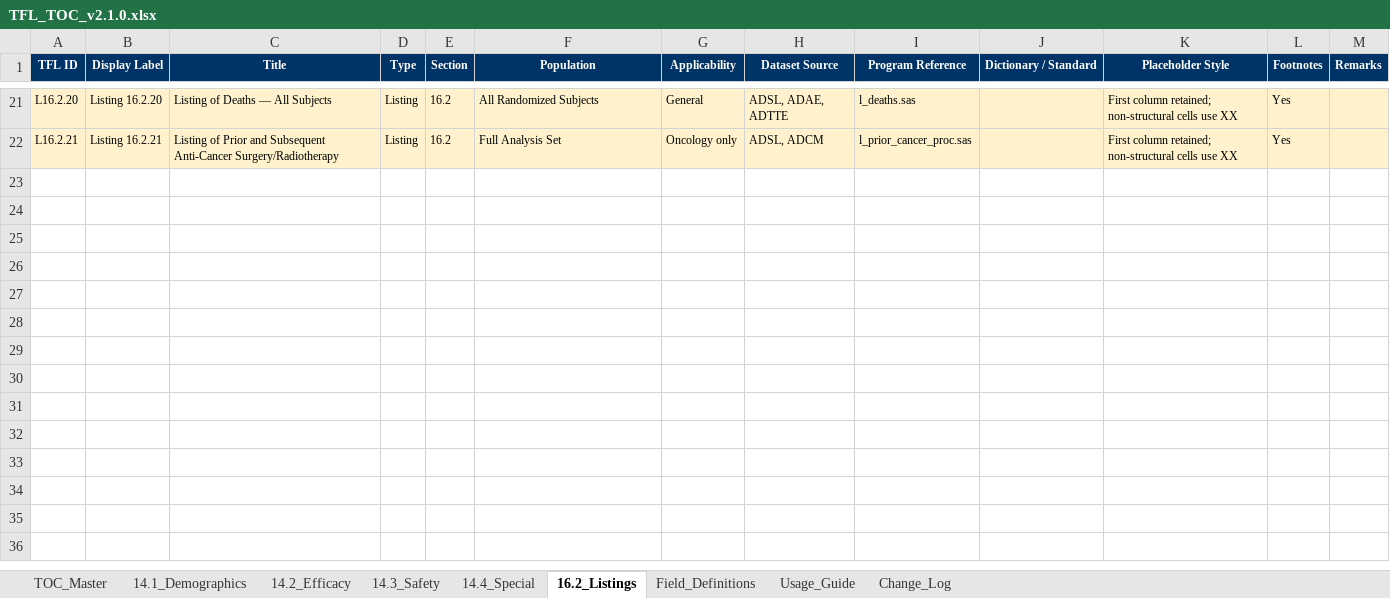
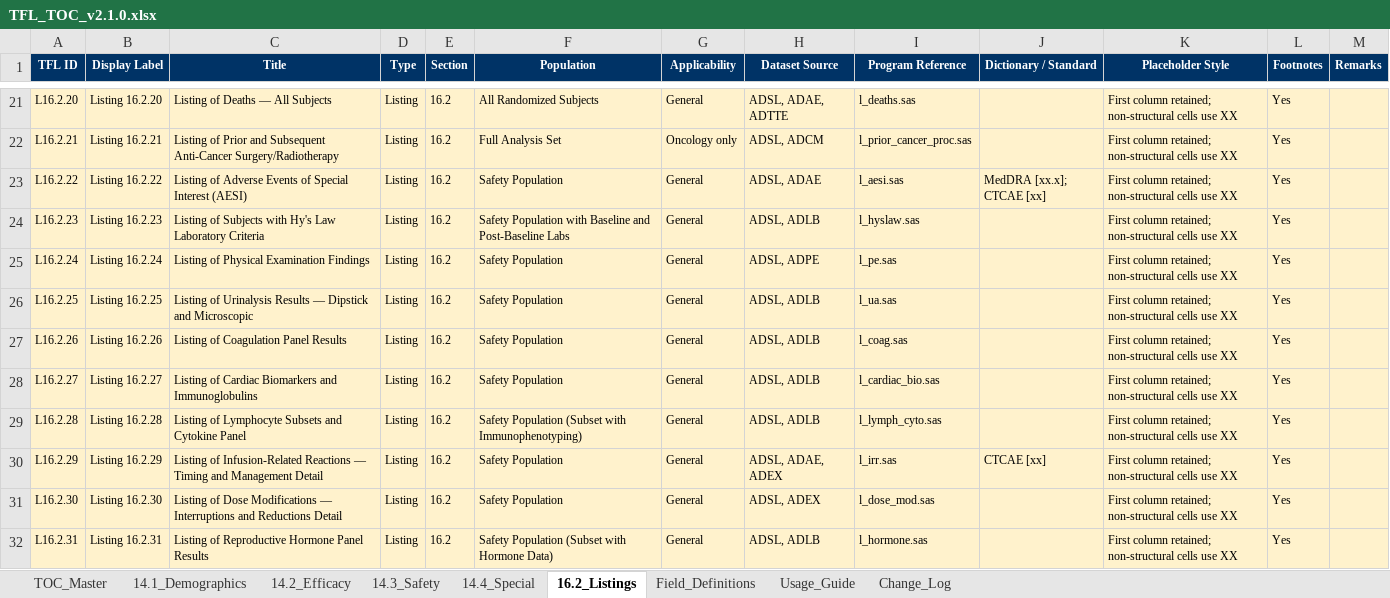
Before and after one commit to KhalidYin/TFL-shell, an Excel workbook: output/TFL_TOC_v2.1.0.xlsx, sheet 16.2_Listings, drawn as a sheet; only a part is shown, gaps mark what is left out; values as stored, in another font and other column widths than the file's, no borders; the diff names each change by its address in the sheet, - before the commit and + after, or states it on an @@ line.

Commit message:
feat: expand catalog to 183 TFLs with CDISC data-domain driven structure
14.3 sub-numbering (naming.py):
- Support T14.3.X.Y format for AE/Lab/VS sub-categories
- Backward-compatible with flat IDs

14.1 expansion (+6 tables):
- Disposition by Country/Site, Screen Failures, Protocol Deviations by Category
- Surgical History, Concomitant Meds by ATC Level 3, Exposure by Duration

14.3.1 Adverse Events (+8 tables, ADAE domain):
- irAEs, IRR timing/management, AE outcomes, late-onset AEs,
  time-window AEs, SAE by ICH E2A criterion, recurrent AEs, follow-up AEs

14.3.2 Other Safety (+3, including 1 figure):
- Hy's Law component detail, eDISH plot, Deaths with narrative cross-ref

14.3.3 Lab (+18, ADLB domain):
- Coagulation, Urinalysis, Lipid panel, Thyroid, Glucose/HbA1c,
  Cardiac biomarkers, Pancreatic enzymes, Immunoglobulins,
  Lymphocyte subsets, Cytokines, Renal AKI (KDIGO), Urine chemistry,
  eGFR trajectory figure, Lab toxicity heatmap figure

14.3.4 VS/ECG/PE (+9, ADVS/ADEG/ADPE domain):
- SpO2, Respiratory rate, Temperature/fever, VS outlier summary,
  Holter monitoring, ECG morphology, Physical exam findings (x2),
  QTcF vs. concentration scatter figure

14.4 PK/ADA/Biomarker (+7):
- ADA titer distribution, ADA PK impact, Nab detail,
  PD biomarker change, Ctrough by cycle, Steady-state analysis, Urine PK

16.2 Listings (+10):
- AESI, Hy's Law, Physical exam, Urinalysis, Coagulation,
  Cardiac biomarkers/Ig, Lymphocyte/cytokine, IRR detail,
  Dose modifications, Hormone panel

Catalog: 183 TFLs (130 tables + 22 figures + 31 listings)

```diff
--- a/output/TFL_TOC_v2.1.0.xlsx (sheet 16.2_Listings)
+++ b/output/TFL_TOC_v2.1.0.xlsx (sheet 16.2_Listings)
+row 23: L16.2.22 | Listing 16.2.22 | Listing of Adverse Events of Special Interest (AESI) | Listing | 16.2 | Safety Population | General | ADSL, ADAE | l_aesi.sas | MedDRA [xx.x]; CTCAE [xx] | First column retained; non-structural cells use XX | Yes
+row 24: L16.2.23 | Listing 16.2.23 | Listing of Subjects with Hy's Law Laboratory Criteria | Listing | 16.2 | Safety Population with Baseline and Post-Baseline Labs | General | ADSL, ADLB | l_hyslaw.sas |  | First column retained; non-structural cells use XX | Yes
+row 25: L16.2.24 | Listing 16.2.24 | Listing of Physical Examination Findings | Listing | 16.2 | Safety Population | General | ADSL, ADPE | l_pe.sas |  | First column retained; non-structural cells use XX | Yes
+row 26: L16.2.25 | Listing 16.2.25 | Listing of Urinalysis Results — Dipstick and Microscopic | Listing | 16.2 | Safety Population | General | ADSL, ADLB | l_ua.sas |  | First column retained; non-structural cells use XX | Yes
+row 27: L16.2.26 | Listing 16.2.26 | Listing of Coagulation Panel Results | Listing | 16.2 | Safety Population | General | ADSL, ADLB | l_coag.sas |  | First column retained; non-structural cells use XX | Yes
+row 28: L16.2.27 | Listing 16.2.27 | Listing of Cardiac Biomarkers and Immunoglobulins | Listing | 16.2 | Safety Population | General | ADSL, ADLB | l_cardiac_bio.sas |  | First column retained; non-structural cells use XX | Yes
+row 29: L16.2.28 | Listing 16.2.28 | Listing of Lymphocyte Subsets and Cytokine Panel | Listing | 16.2 | Safety Population (Subset with Immunophenotyping) | General | ADSL, ADLB | l_lymph_cyto.sas |  | First column retained; non-structural cells use XX | Yes
+row 30: L16.2.29 | Listing 16.2.29 | Listing of Infusion-Related Reactions — Timing and Management Detail | Listing | 16.2 | Safety Population | General | ADSL, ADAE, ADEX | l_irr.sas | CTCAE [xx] | First column retained; non-structural cells use XX | Yes
+row 31: L16.2.30 | Listing 16.2.30 | Listing of Dose Modifications — Interruptions and Reductions Detail | Listing | 16.2 | Safety Population | General | ADSL, ADEX | l_dose_mod.sas |  | First column retained; non-structural cells use XX | Yes
+row 32: L16.2.31 | Listing 16.2.31 | Listing of Reproductive Hormone Panel Results | Listing | 16.2 | Safety Population (Subset with Hormone Data) | General | ADSL, ADLB | l_hormone.sas |  | First column retained; non-structural cells use XX | Yes
```
Also changed, not shown: sheet TOC_Master, sheet 14.3_Safety, sheet 14.4_Special, sheet 14.1_Demographics, 4 other files.
